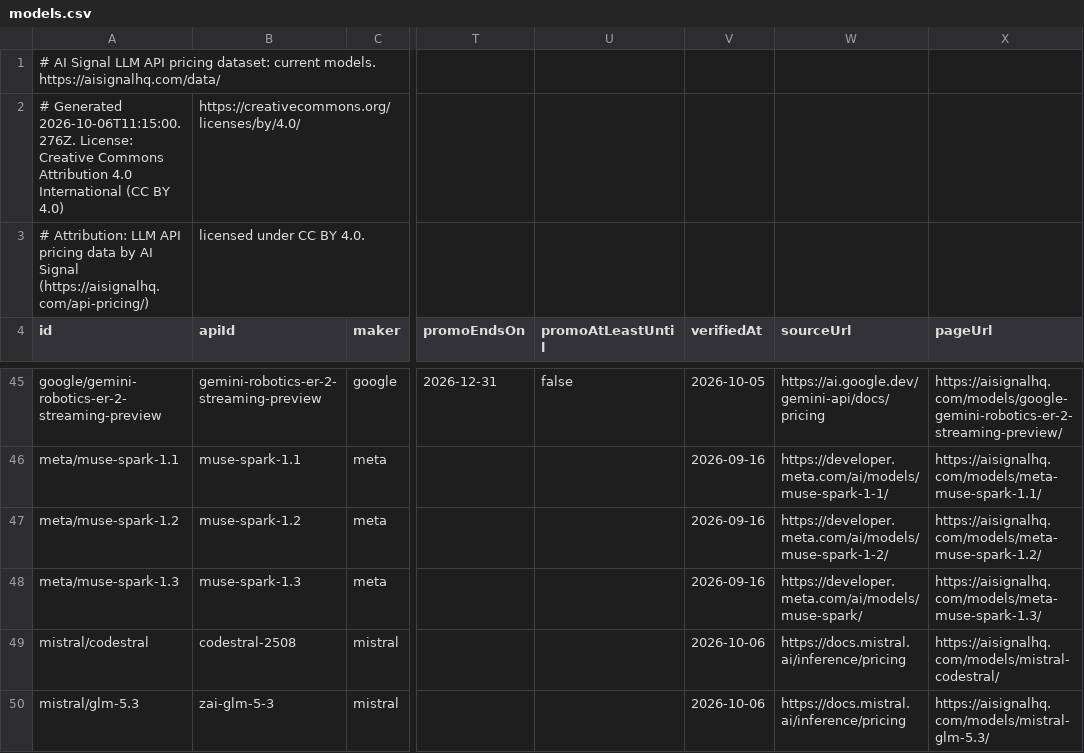
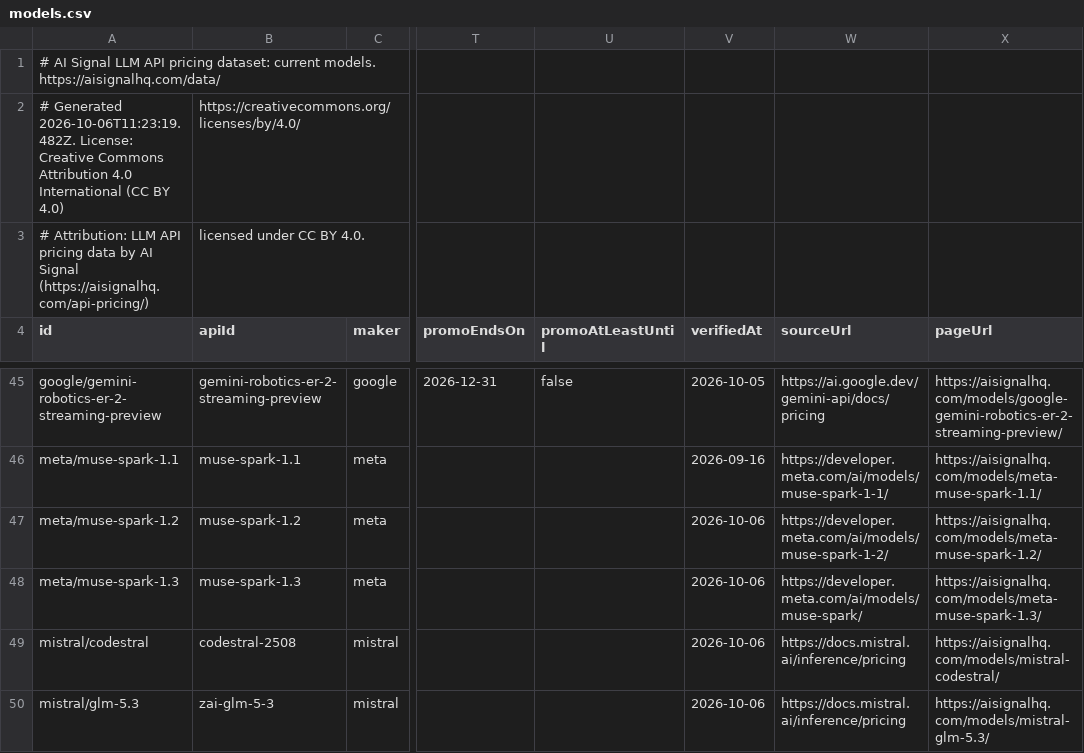
Before and after one commit to alvaroluceroo/llm-api-pricing-dataset, a CSV file: models.csv, drawn as a sheet; only a part is shown, gaps mark what is left out; the diff names each change by its address in the sheet, - before the commit and + after, or states it on an @@ line.

Commit message:
Dataset update 2026-10-06

```diff
--- a/models.csv
+++ b/models.csv
-A2 (id): # Generated 2026-10-06T11:15:00.276Z. License: Creative…
+A2 (id): # Generated 2026-10-06T11:23:19.482Z. License: Creative…
-V47:V48 (verifiedAt): 2026-09-16
+V47:V48 (verifiedAt): 2026-10-06
```
Also changed, not shown: 2 other files.
